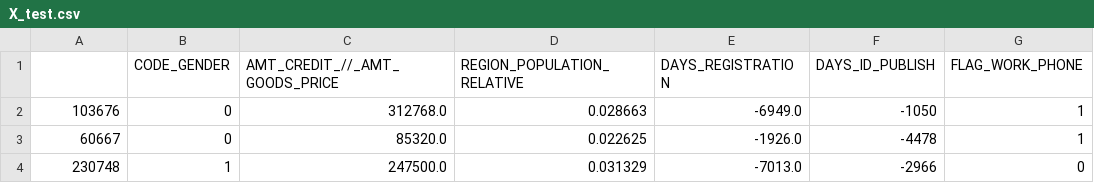
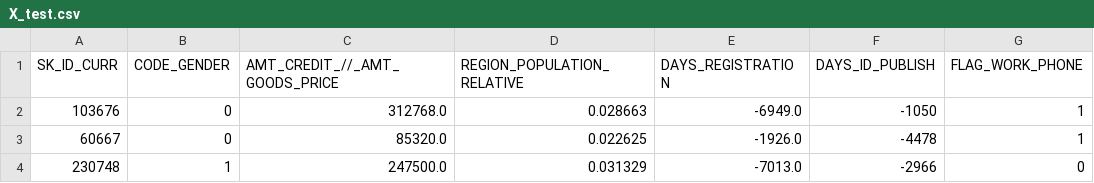
Before and after one commit to MelanieWary/P7-ScoringModel, a CSV file: X_test.csv, drawn as a sheet; only a part is shown; the diff names each change by its address in the sheet, - before the commit and + after, or states it on an @@ line.

Commit message:
change of X_test

```diff
--- a/X_test.csv
+++ b/X_test.csv
-A1: (empty)
+A1: SK_ID_CURR
```
